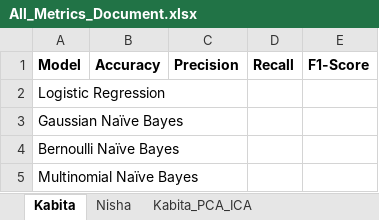
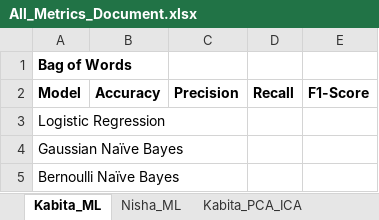
Before and after one commit to murthyrouthula03/notatall, an Excel workbook: Codes/trails/All_Metrics_Document.xlsx, sheet Kabita_ML, drawn as a sheet; only a part is shown; the shorter side is filled out with more unchanged rows; values as stored, in another font and other column widths than the file's, no borders; the diff covers the shown part only; the diff names each change by its address in the sheet, - before the commit and + after, or states it on an @@ line.

```diff
--- a/Codes/trails/All_Metrics_Document.xlsx (sheet Kabita_ML)
+++ b/Codes/trails/All_Metrics_Document.xlsx (sheet Kabita_ML)
-sheet tab: Kabita
+sheet tab: Kabita_ML
-sheet tab: Nisha
+sheet tab: Nisha_ML
+row 1: Bag of Words
```
Also changed, not shown: 46 removed rows and 4 edited cells elsewhere in this sheet, sheet Nisha_PCA_ICA, sheet Kabita_PCA_ICA, other sheet tabs, 15 other files.
